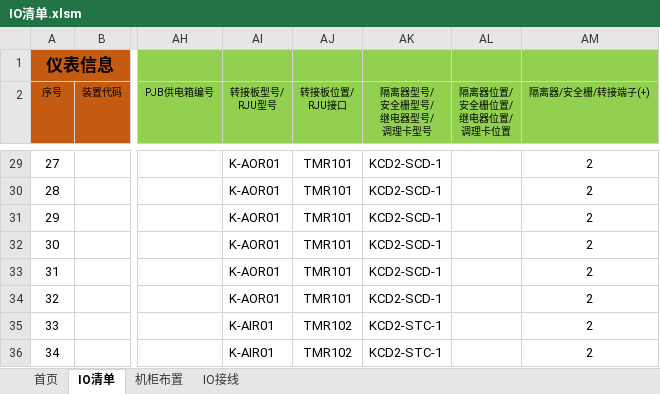
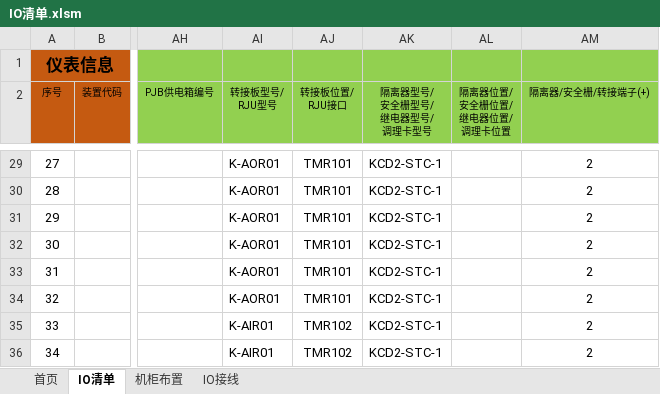
Before and after one commit to Otaku-T/hollysys_app, an Excel workbook: resources/IO清单.xlsm, sheet IO清单, drawn as a sheet; only a part is shown, gaps mark what is left out; values as stored, in another font and other column widths than the file's, no borders; the diff covers the shown part only; the diff names each change by its address in the sheet, - before the commit and + after, or states it on an @@ line.

```diff
--- a/resources/IO清单.xlsm (sheet IO清单)
+++ b/resources/IO清单.xlsm (sheet IO清单)
-AK29:AK34 (隔离器型号/ 安全栅型号/ 继电器型号/ 调理卡型号): KCD2-SCD-1
+AK29:AK34 (隔离器型号/ 安全栅型号/ 继电器型号/ 调理卡型号): KCD2-STC-1
```
Also changed, not shown: 38 edited cells elsewhere in this sheet, sheet 机柜布置, sheet IO接线, 36 other files.
